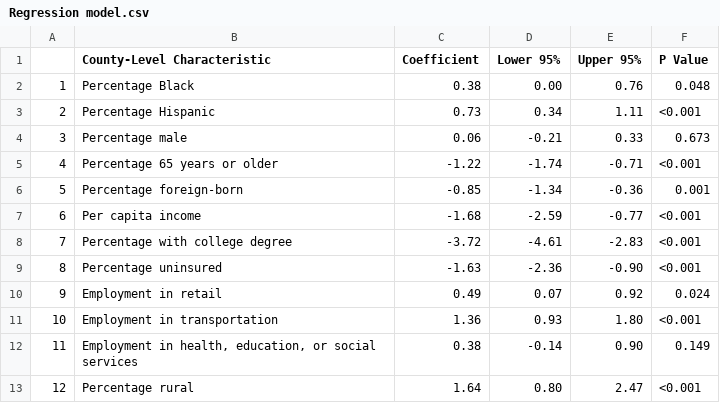
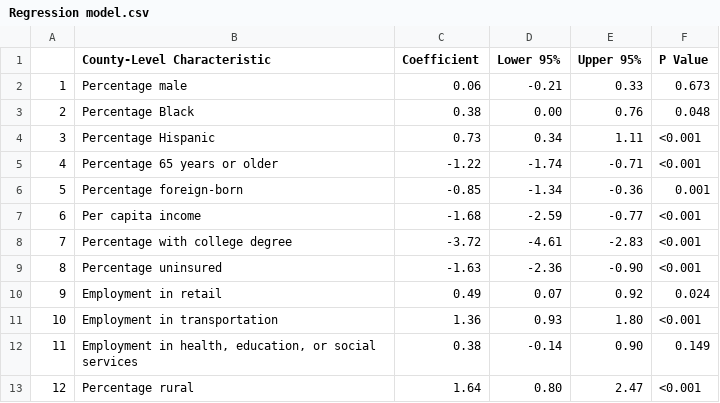
Before and after one commit to nolankav/covid19model, a CSV file: Regression model.csv, drawn as a sheet.

Commit message:
Update Regression model.csv

```diff
--- a/Regression model.csv
+++ b/Regression model.csv
@@ -1,5 +1,5 @@
 "","County-Level Characteristic","Coefficient","Lower 95%","Upper 95%","P Value"
-"1","Percentage Black"," 0.38"," 0.00"," 0.76","0.048"
-"2","Percentage Hispanic"," 0.73"," 0.34"," 1.11","<0.001"
-"3","Percentage male"," 0.06","-0.21"," 0.33","0.673"
+"1","Percentage male"," 0.06","-0.21"," 0.33","0.673"
+"2","Percentage Black"," 0.38"," 0.00"," 0.76","0.048"
+"3","Percentage Hispanic"," 0.73"," 0.34"," 1.11","<0.001"
 "4","Percentage 65 years or older","-1.22","-1.74","-0.71","<0.001"
```
